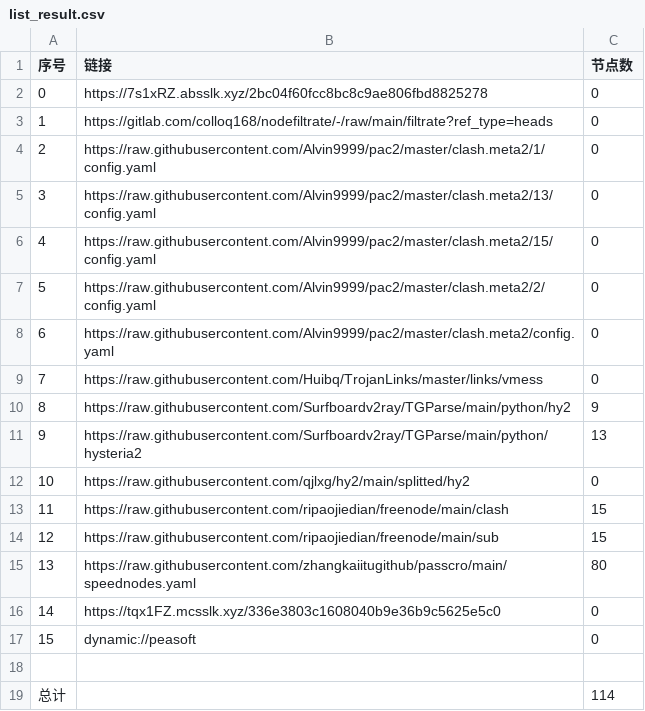
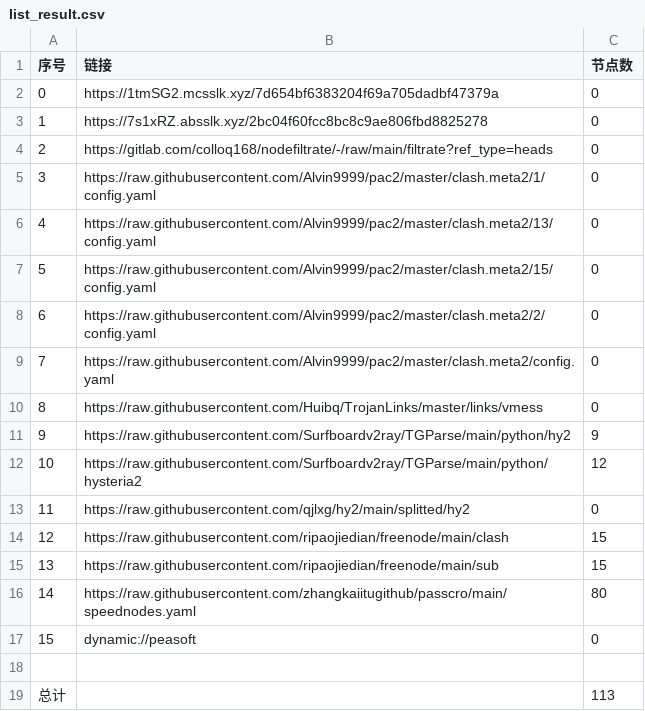
Before and after one commit to lihong19801/zidongzhuaqu4, a CSV file: list_result.csv, drawn as a sheet; removed rows and columns are numbered as before the commit, all else as after; the diff names each change by its address in the sheet, - before the commit and + after, or states it on an @@ line.

```diff
--- a/list_result.csv
+++ b/list_result.csv
+row 2: 0 | https://1tmSG2.mcsslk.xyz/7d654bf6383204f69a705dadbf47379a | 0
@@ column A (序号) renumbered between rows 3 and 16 @@
-C12 (节点数): 13
+C12 (节点数): 12
-row 16: 14 | https://tqx1FZ.mcsslk.xyz/336e3803c1608040b9e36b9c5625e5c0 | 0
-C19 (节点数): 114
+C19 (节点数): 113
```
Also changed, not shown: 23 other files.
